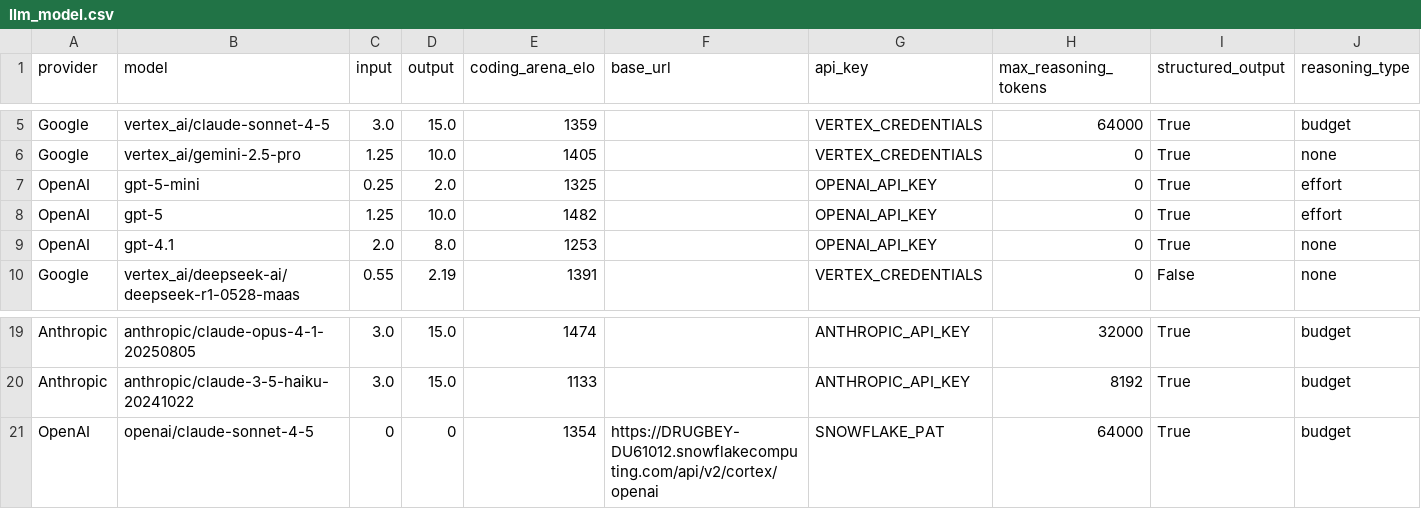
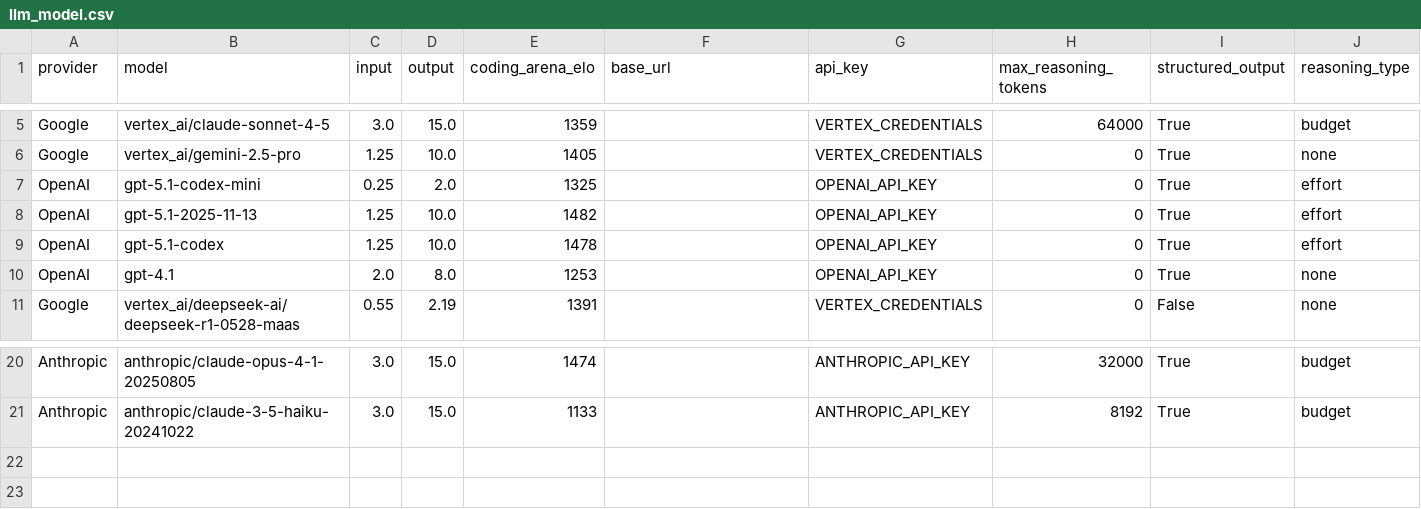
Before and after one commit to promptdriven/pdd, a CSV file: data/llm_model.csv, drawn as a sheet; only a part is shown, gaps mark what is left out.

Commit message:
refactor: update LLM model references and prompt instructions
- Changed default LLM model from "gpt-5-mini" to "gpt-5.1-codex-mini" in the initialization file.
- Updated model references in tests to reflect the new LLM model name.
- Clarified prompt instructions for data source entries in architecture JSON, specifying valid values for the `kind` field.

This update ensures consistency across the codebase and improves clarity in prompt generation.

```diff
--- a/data/llm_model.csv
+++ b/data/llm_model.csv
@@ -6,4 +6,5 @@ Google,vertex_ai/claude-sonnet-4-5,3.0,15.0,1359,,VERTEX_CREDENTIALS,64000,True,
 Google,vertex_ai/gemini-2.5-pro,1.25,10.0,1405,,VERTEX_CREDENTIALS,0,True,none
-OpenAI,gpt-5-mini,0.25,2.0,1325,,OPENAI_API_KEY,0,True,effort
-OpenAI,gpt-5,1.25,10.0,1482,,OPENAI_API_KEY,0,True,effort
+OpenAI,gpt-5.1-codex-mini,0.25,2.0,1325,,OPENAI_API_KEY,0,True,effort
+OpenAI,gpt-5.1-2025-11-13,1.25,10.0,1482,,OPENAI_API_KEY,0,True,effort
+OpenAI,gpt-5.1-codex,1.25,10.0,1478,,OPENAI_API_KEY,0,True,effort
 OpenAI,gpt-4.1,2.0,8.0,1253,,OPENAI_API_KEY,0,True,none
@@ -20,2 +21 @@ Anthropic,anthropic/claude-opus-4-1-20250805,3.0,15.0,1474,,ANTHROPIC_API_KEY,32
 Anthropic,anthropic/claude-3-5-haiku-20241022,3.0,15.0,1133,,ANTHROPIC_API_KEY,8192,True,budget
-OpenAI,openai/claude-sonnet-4-5,0,0,1354,https://DRUGBEY-DU61012.snowflakecomputing.com/api/v2/cortex/openai,SNOWFLAKE_PAT,64000,True,budget
```
Also changed, not shown: 4 other files.
